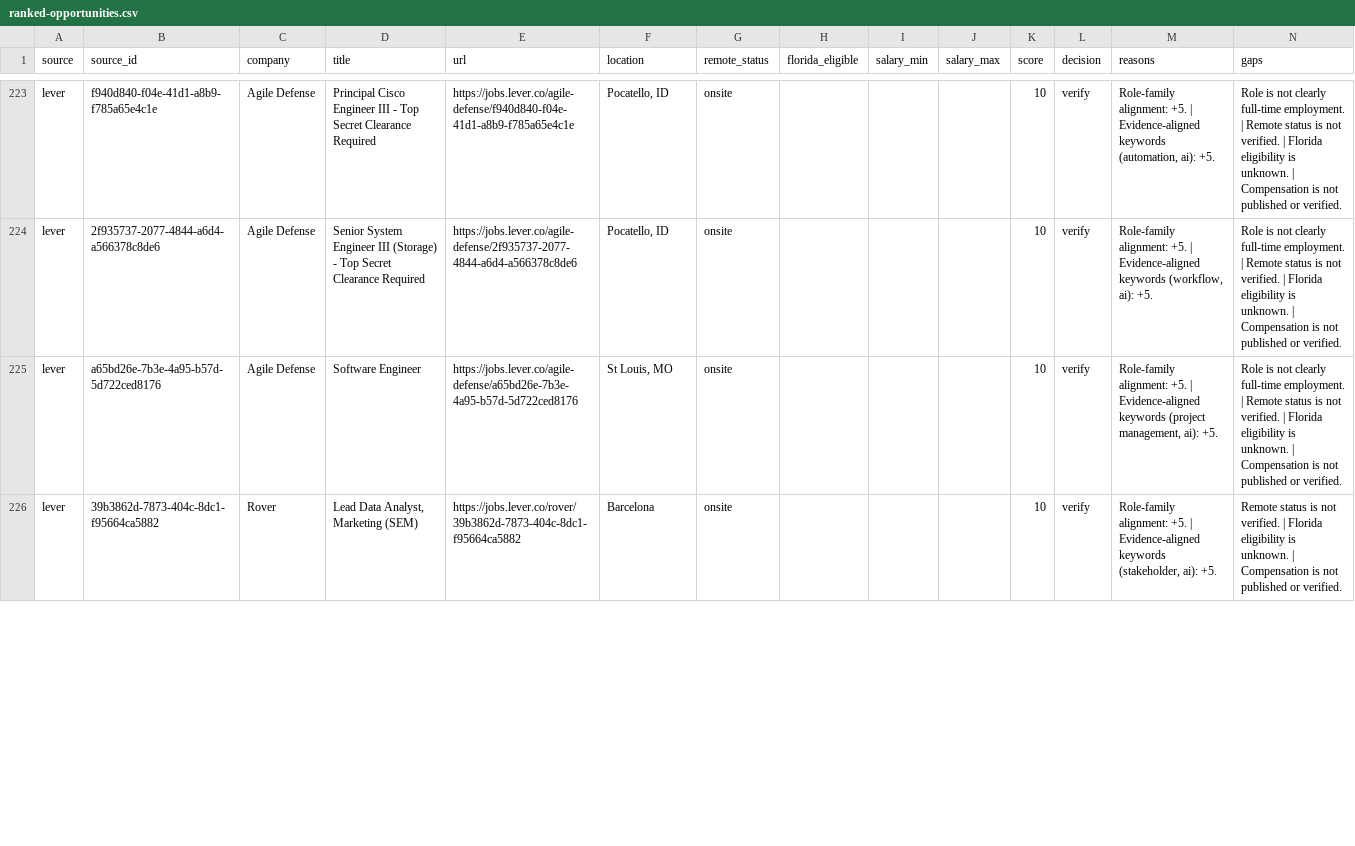
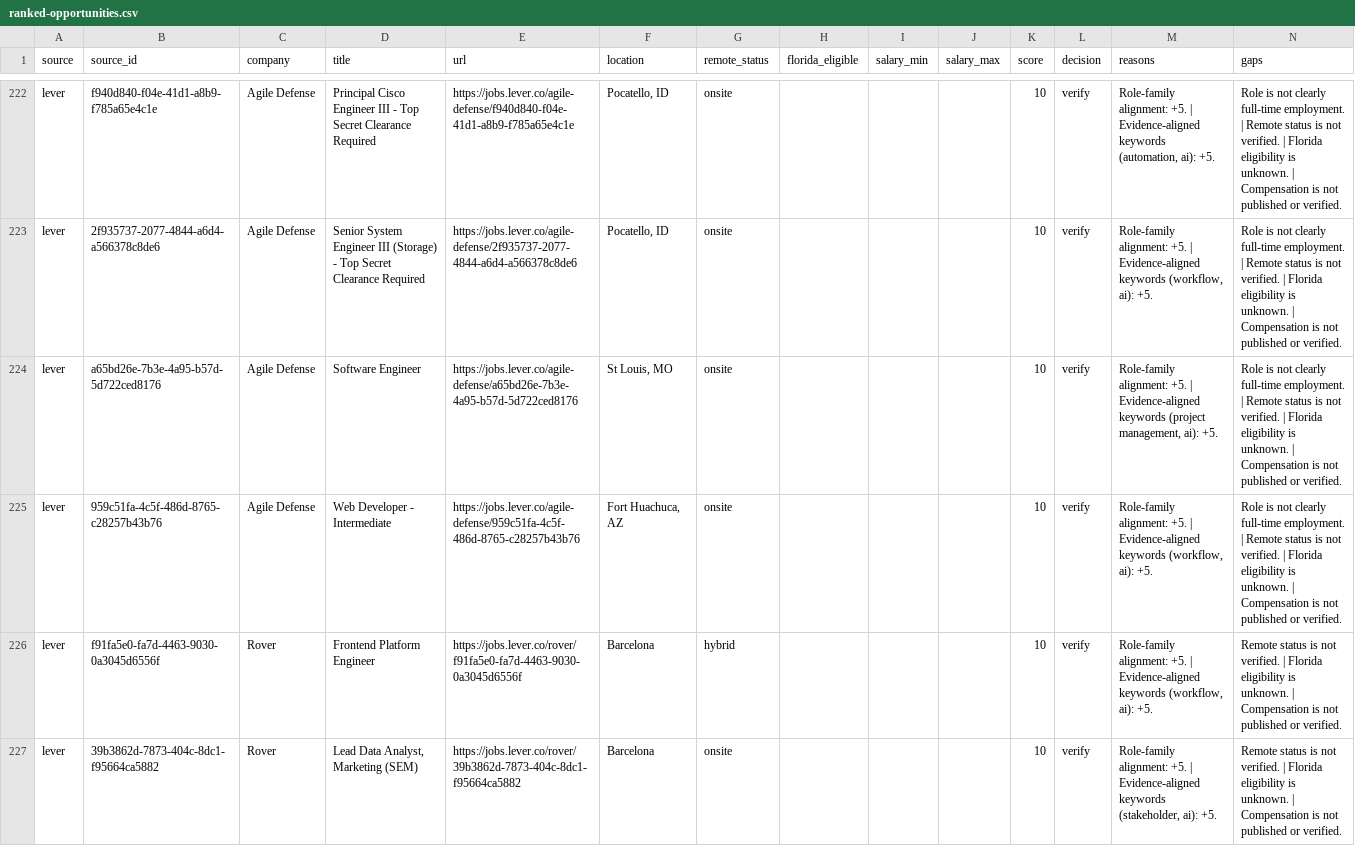
Before and after one commit to AudioJones-Dev/career-os, a CSV file: latest/ranked-opportunities.csv, drawn as a sheet; only a part is shown, gaps mark what is left out; the diff covers the shown part only; the diff names each change by its address in the sheet, - before the commit and + after, or states it on an @@ line.

```diff
--- a/latest/ranked-opportunities.csv
+++ b/latest/ranked-opportunities.csv
+row 225: lever | 959c51fa-4c5f-486d-8765-c28257b43b76 | Agile Defense | Web Developer - Intermediate | https://jobs.lever.co/agile-defense/959c51fa-4c5f-486d-8765-c28257b43b76 | Fort Huachuca, AZ | onsite |  |  |  | 10 | verify | Role-family alignment: +5. | Evidence-aligned keywords (workflow, ai): +5. | Role is not clearly full-time employment. | Remote status is not verified. | Florida eligibility is unknown. | Compensation is not published or verified.
+row 226: lever | f91fa5e0-fa7d-4463-9030-0a3045d6556f | Rover | Frontend Platform Engineer | https://jobs.lever.co/rover/f91fa5e0-fa7d-4463-9030-0a3045d6556f | Barcelona | hybrid |  |  |  | 10 | verify | Role-family alignment: +5. | Evidence-aligned keywords (workflow, ai): +5. | Remote status is not verified. | Florida eligibility is unknown. | Compensation is not published or verified.
```
Also changed, not shown: 4 added rows and 5 removed rows elsewhere in this file, latest/verification-results.csv, 1 other file.
